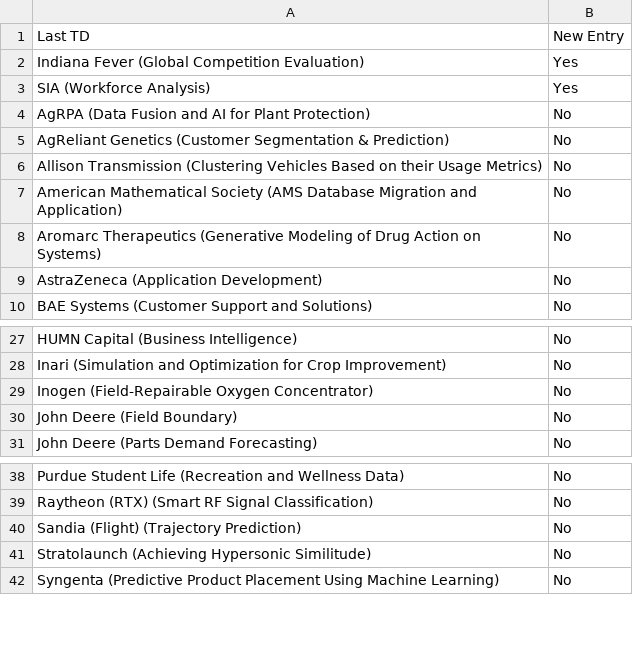
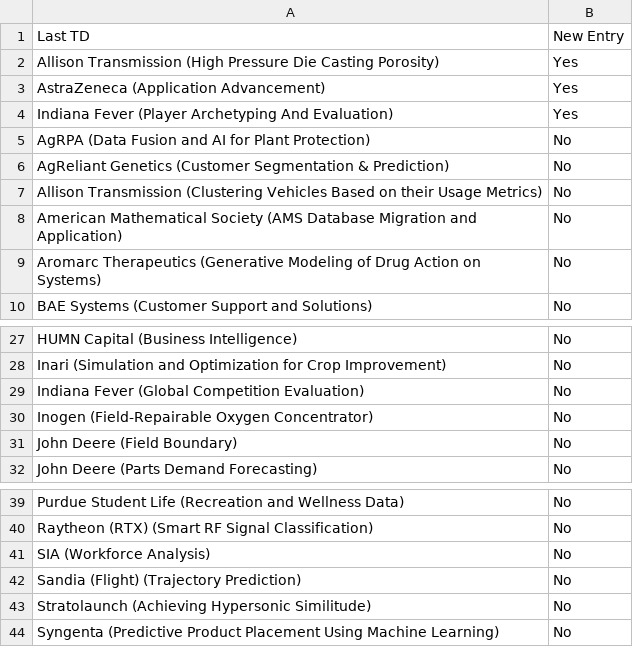
Before and after one commit to morilucas/tdm_scraper, a CSV file: schedule_data.csv, drawn as a sheet; only a part is shown, gaps mark what is left out.

Commit message:
Update files

```diff
--- a/schedule_data.csv
+++ b/schedule_data.csv
@@ -1,4 +1,5 @@
 Last TD,New Entry
-Indiana Fever (Global Competition Evaluation),Yes
-SIA (Workforce Analysis),Yes
+Allison Transmission (High Pressure Die Casting Porosity),Yes
+AstraZeneca (Application Advancement),Yes
+Indiana Fever (Player Archetyping And Evaluation),Yes
 AgRPA (Data Fusion and AI for Plant Protection),No
@@ -8,3 +9,2 @@ American Mathematical Society (AMS Database Migration and Application),No
 Aromarc Therapeutics (Generative Modeling of Drug Action on Systems),No
-AstraZeneca (Application Development),No
 BAE Systems (Customer Support and Solutions),No
@@ -28,2 +28,3 @@ HUMN Capital (Business Intelligence),No
 Inari (Simulation and Optimization for Crop Improvement),No
+Indiana Fever (Global Competition Evaluation),No
 Inogen (Field-Repairable Oxygen Concentrator),No
@@ -39,2 +40,3 @@ Purdue Student Life (Recreation and Wellness Data),No
 Raytheon (RTX) (Smart RF Signal Classification),No
+SIA (Workforce Analysis),No
 Sandia (Flight) (Trajectory Prediction),No
```
